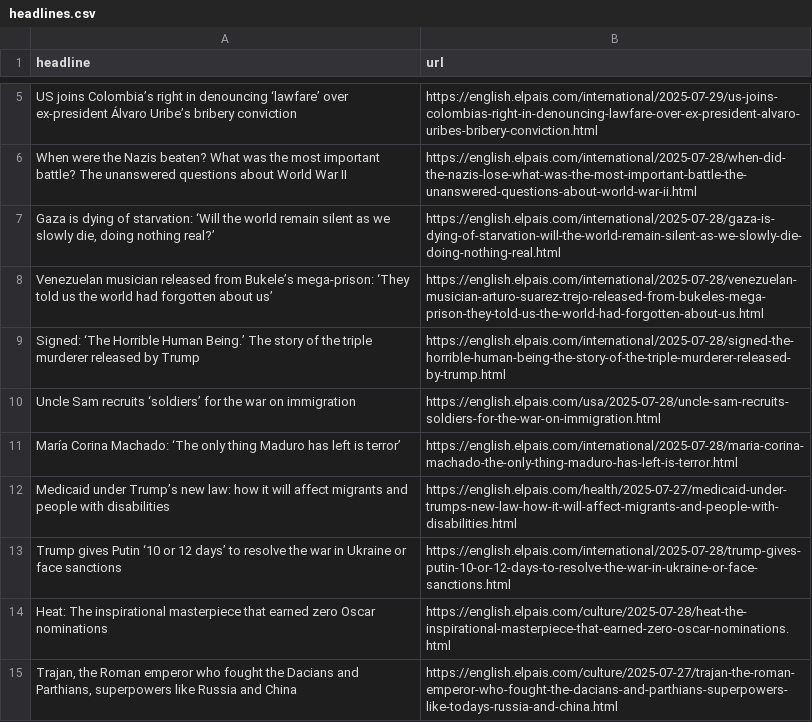
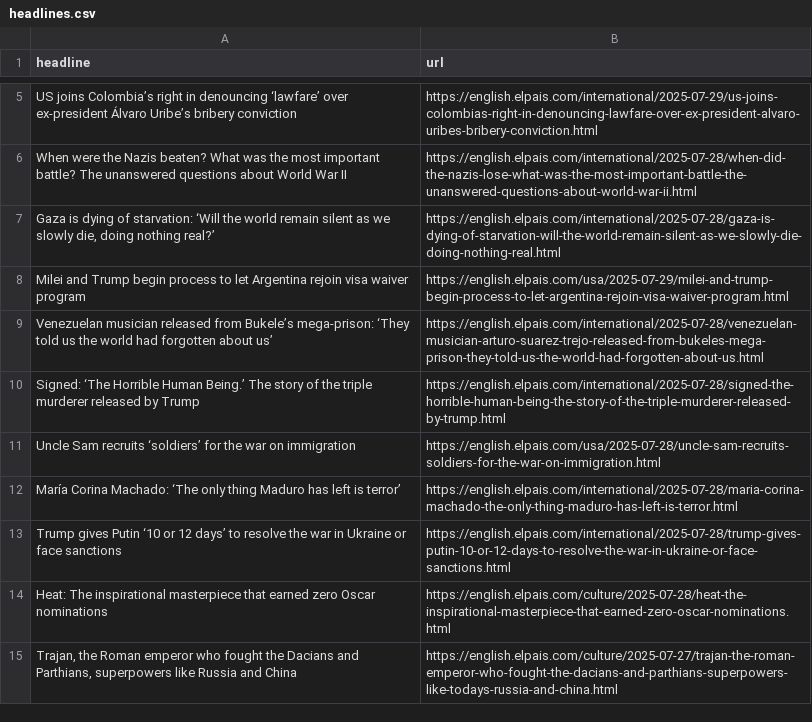
Before and after one commit to Filipe-Teles/el-pais-autoscraper, a CSV file: headlines.csv, drawn as a sheet; only a part is shown, gaps mark what is left out; removed rows and columns are numbered as before the commit, all else as after; the diff names each change by its address in the sheet, - before the commit and + after, or states it on an @@ line.

```diff
--- a/headlines.csv
+++ b/headlines.csv
+row 8: Milei and Trump begin process to let Argentina rejoin visa waiver program | https://english.elpais.com/usa/2025-07-29/milei-and-trump-begin-process-to-let-argentina-rejoin-visa-waiver-program.html
-row 12: Medicaid under Trump’s new law: how it will affect migrants and people with disabilities | https://english.elpais.com/health/2025-07-27/medicaid-under-trumps-new-law-how-it-will-affect-migrants-and-people-with-disabilities.html
```
